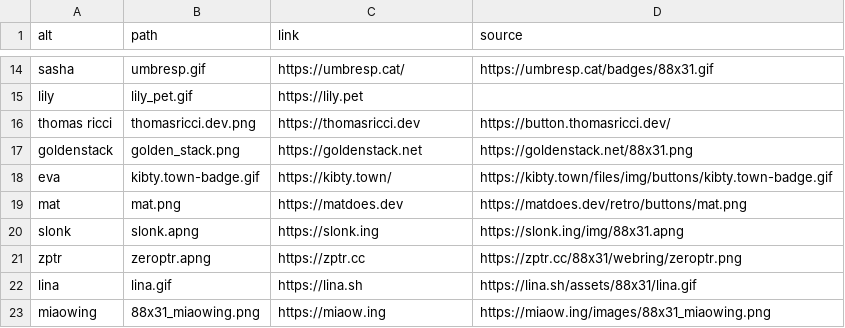
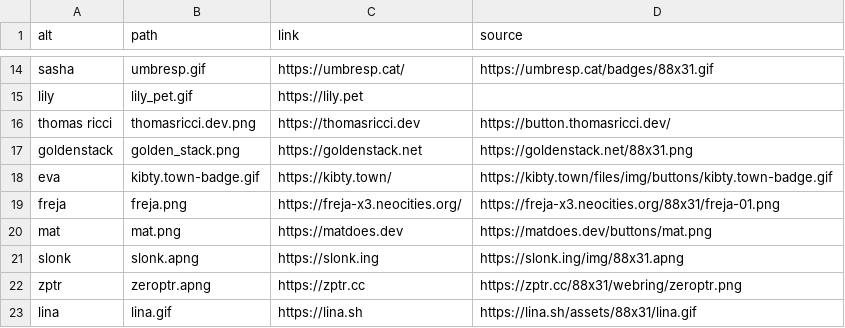
Before and after one commit to haylinmoore/hive, a CSV file: web/www/content/badges.csv, drawn as a sheet; only a part is shown, gaps mark what is left out; the shorter side is filled out with more unchanged rows.

Commit message:
web/www: update mat badge & add freja badge

```diff
--- a/web/www/content/badges.csv
+++ b/web/www/content/badges.csv
@@ -18,3 +18,4 @@ goldenstack,golden_stack.png,https://goldenstack.net,https://goldenstack.net/88x
 eva,kibty.town-badge.gif,https://kibty.town/,https://kibty.town/files/img/buttons/kibty.town-badge.gif
-mat,mat.png,https://matdoes.dev,https://matdoes.dev/retro/buttons/mat.png
+freja,freja.png,https://freja-x3.neocities.org/,https://freja-x3.neocities.org/88x31/freja-01.png
+mat,mat.png,https://matdoes.dev,https://matdoes.dev/buttons/mat.png
 slonk,slonk.apng,https://slonk.ing,https://slonk.ing/img/88x31.apng
```
Also changed, not shown: 1 other file.
